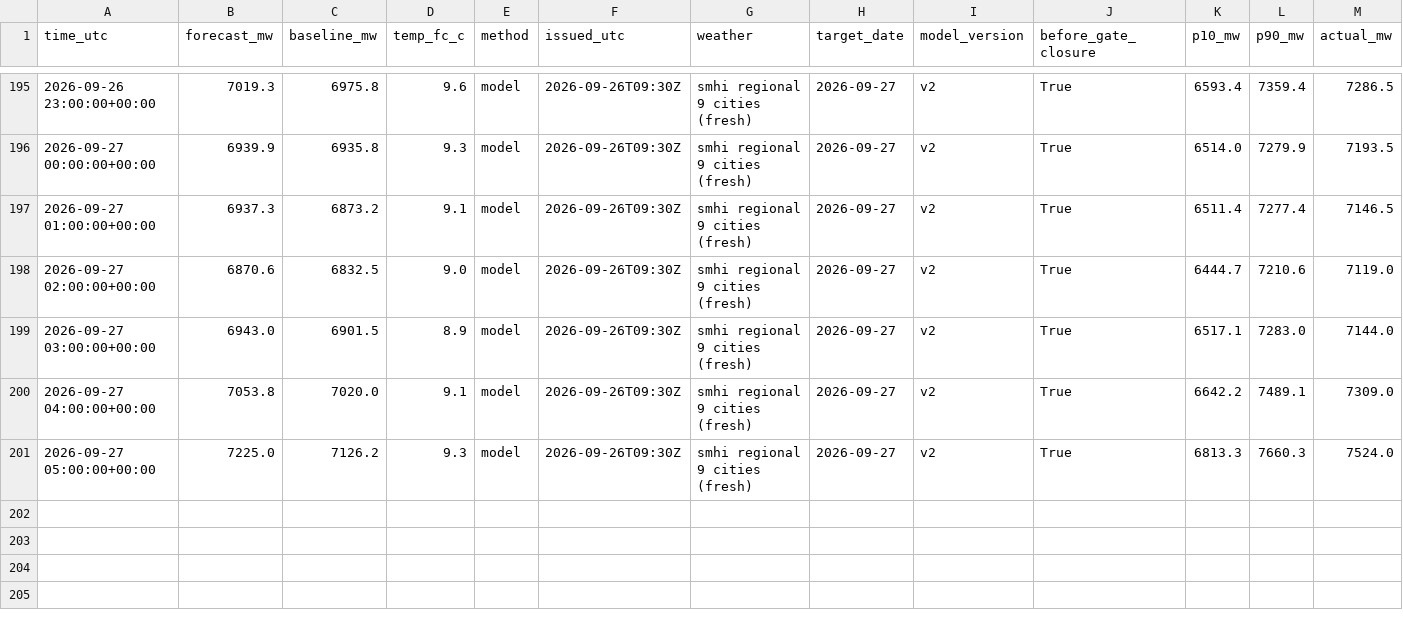
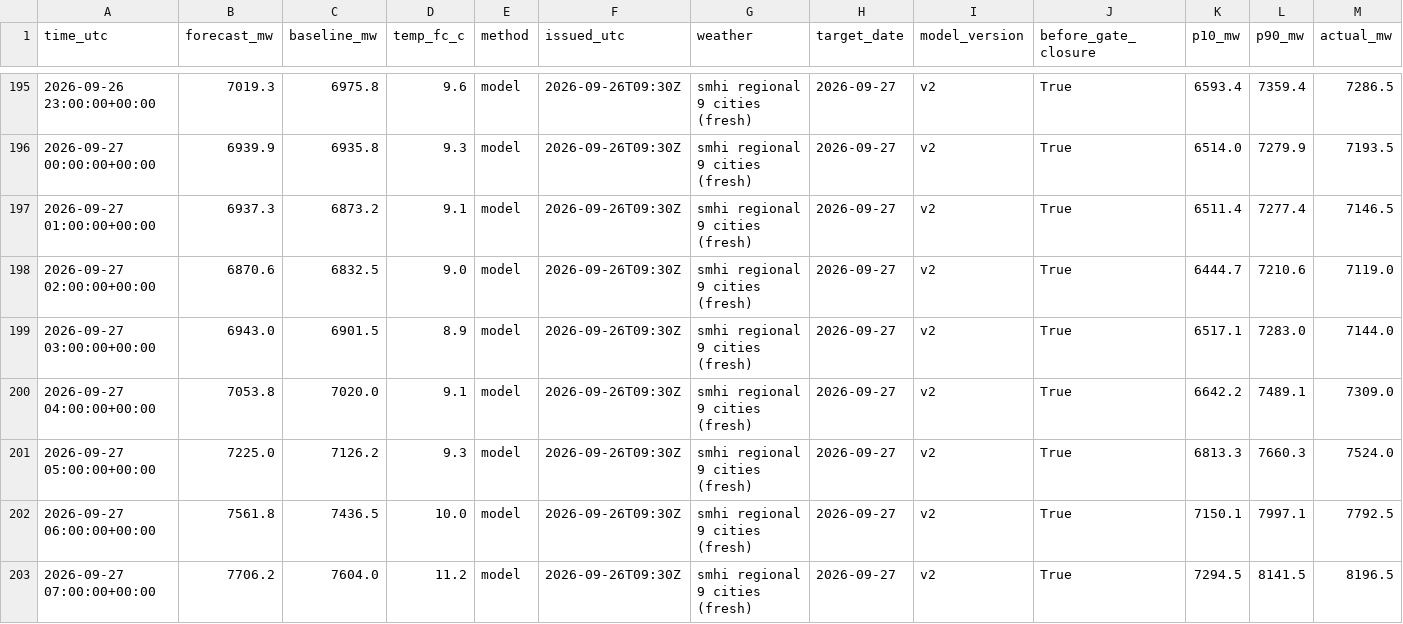
Before and after one commit to MindisBlank/SE3_DayAheadLoadForecast, a CSV file: scores/hourly.csv, drawn as a sheet; only a part is shown, gaps mark what is left out; rows hold the shown columns only; the diff names each change by its address in the sheet, - before the commit and + after, or states it on an @@ line.

```diff
--- a/scores/hourly.csv
+++ b/scores/hourly.csv
+row 202: 2026-09-27 06:00:00+00:00 | 7561.8 | 7436.5 | 10.0 | model | 2026-09-26T09:30Z | smhi regional 9 cities (fresh) | 2026-09-27 | v2 | True | 7150.1 | 7997.1 | 7792.5
+row 203: 2026-09-27 07:00:00+00:00 | 7706.2 | 7604.0 | 11.2 | model | 2026-09-26T09:30Z | smhi regional 9 cities (fresh) | 2026-09-27 | v2 | True | 7294.5 | 8141.5 | 8196.5
```
Also changed, not shown: forecasts/run_log.csv, 11 other files.
